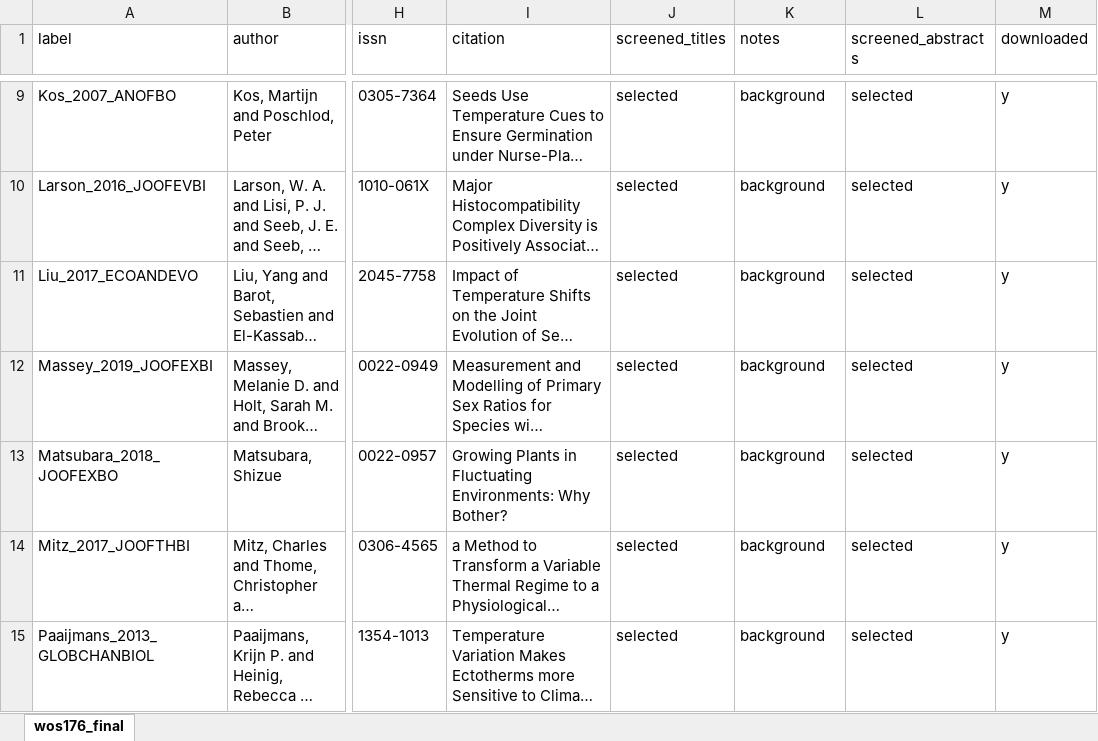
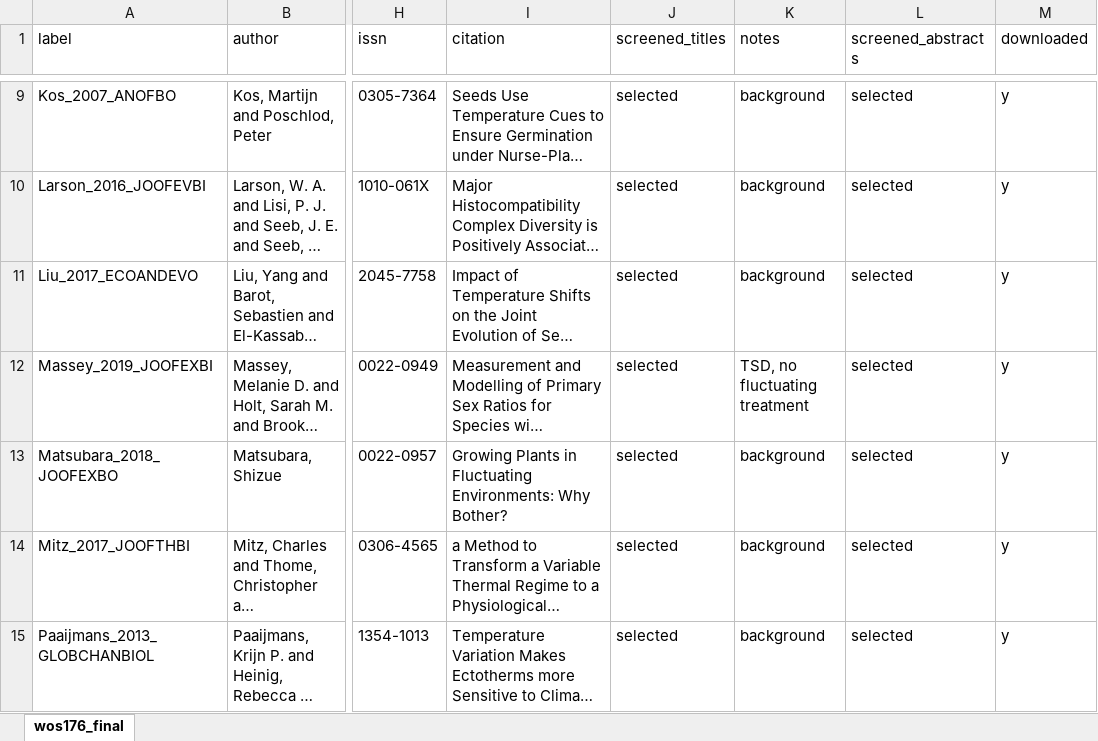
Before and after one commit to mslein/thesis, an Excel workbook: data extraction /lit search metadata /fullvariability /wos176_final.xlsx, sheet wos176_final, drawn as a sheet; only a part is shown, gaps mark what is left out; long unchanged cells end in …; values as stored, in another font and other column widths than the file's, no borders; the diff names each change by its address in the sheet, - before the commit and + after, or states it on an @@ line.

```diff
--- a/data extraction /lit search metadata /fullvariability /wos176_final.xlsx (sheet wos176_final)
+++ b/data extraction /lit search metadata /fullvariability /wos176_final.xlsx (sheet wos176_final)
-K12 (notes): background
+K12 (notes): TSD, no fluctuating treatment
```
Also changed, not shown: data extraction /extraction /acclimation /data/acclimation_full_2june21.xlsx, data extraction /lit search metadata /acclimation /acclimation7jun21.xlsx, 9 other files.
